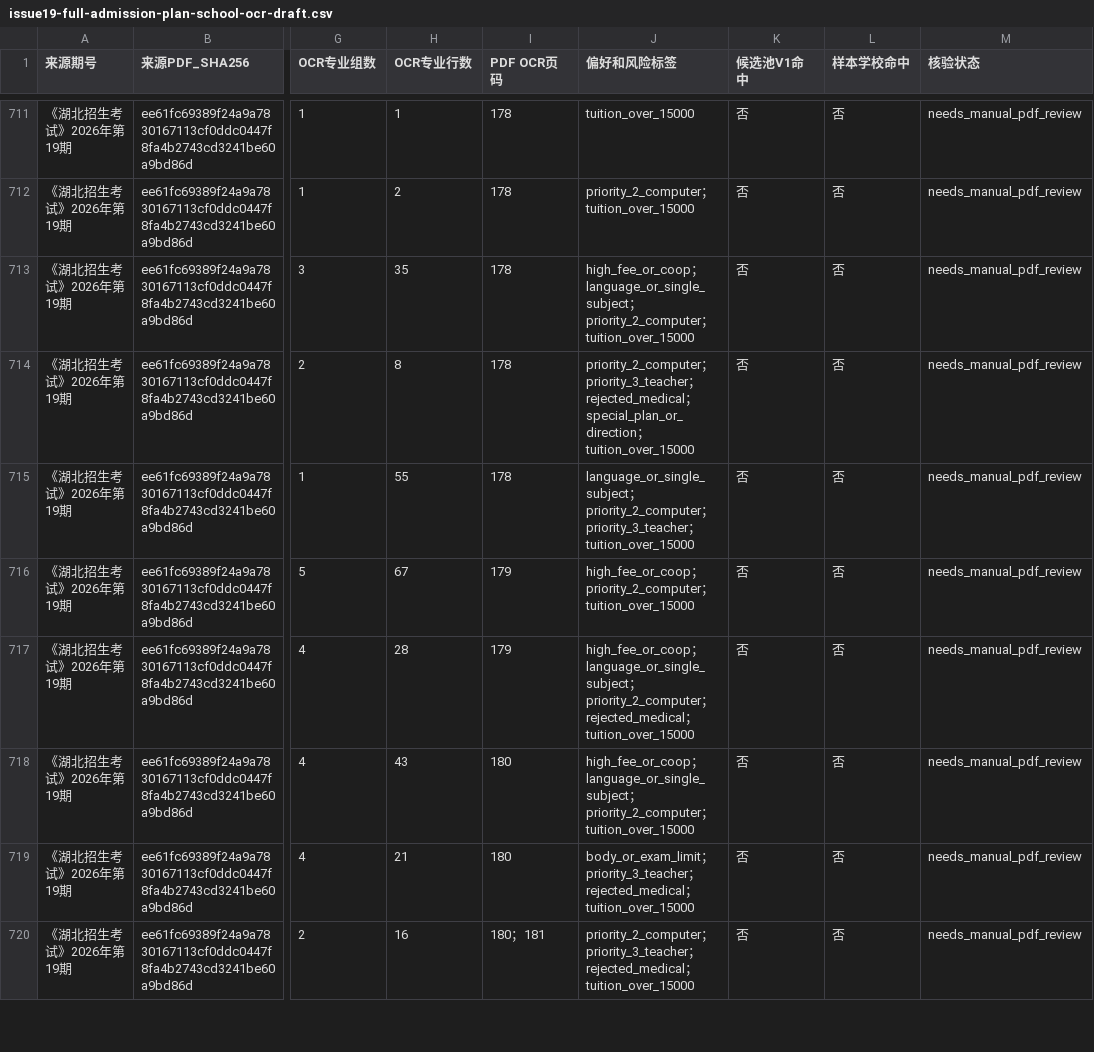
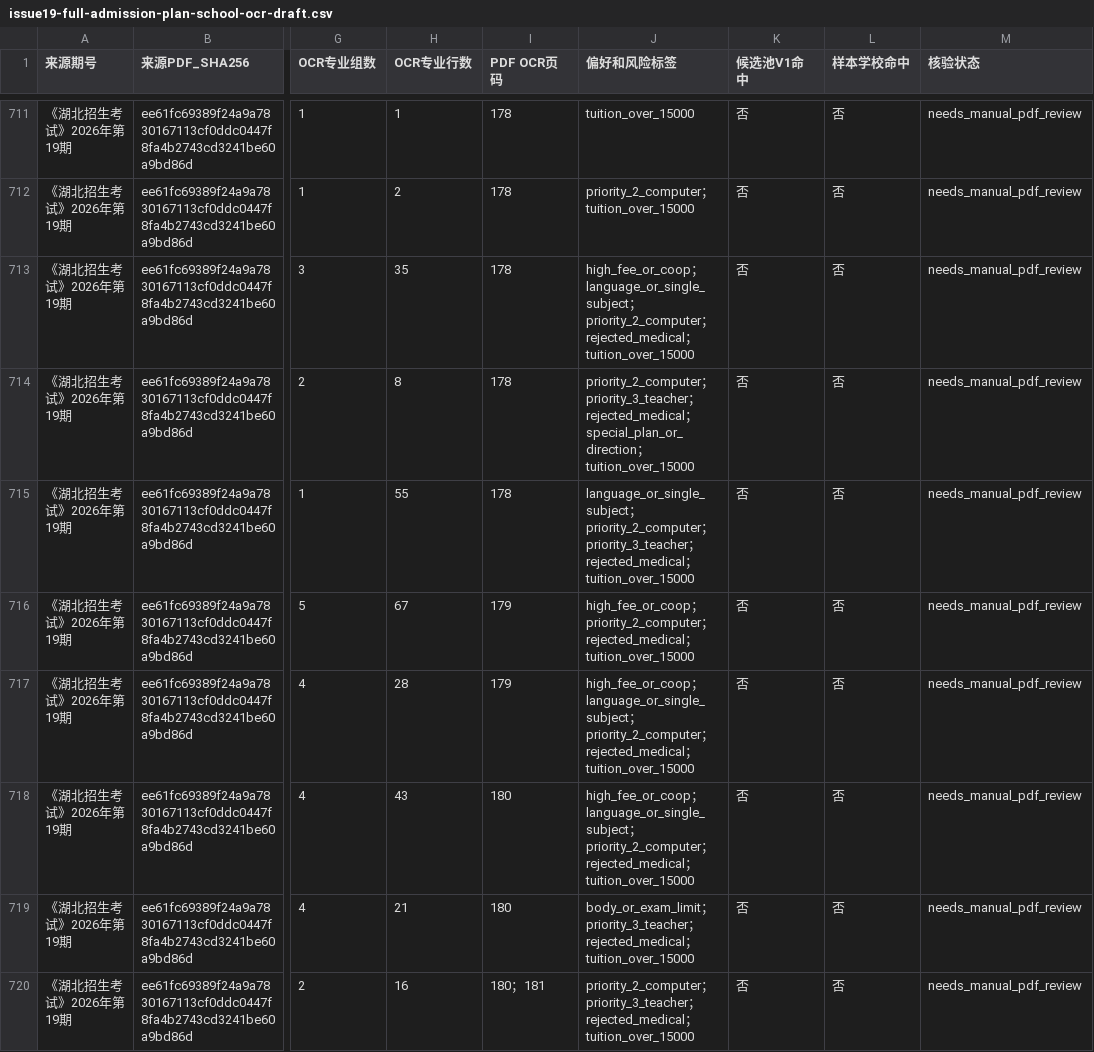
Before and after one commit to cathyjay/hubei-gaokao-volunteer-2026, a CSV file: data/working/issue19-full-admission-plan-school-ocr-draft.csv, drawn as a sheet; only a part is shown, gaps mark what is left out; the diff covers the shown part only; the diff names each change by its address in the sheet, - before the commit and + after, or states it on an @@ line.

```diff
--- a/data/working/issue19-full-admission-plan-school-ocr-draft.csv
+++ b/data/working/issue19-full-admission-plan-school-ocr-draft.csv
-J713 (偏好和风险标签): …priority_2_computer；tuition_over_15000
+J713 (偏好和风险标签): …priority_2_computer；rejected_medical；tuition_over_15000
-J715 (偏好和风险标签): …priority_3_teacher；tuition_over_15000
+J715 (偏好和风险标签): …priority_3_teacher；rejected_medical；tuition_over_15000
-J716 (偏好和风险标签): …priority_2_computer；tuition_over_15000
+J716 (偏好和风险标签): …priority_2_computer；rejected_medical；tuition_over_15000
-J718 (偏好和风险标签): …priority_2_computer；tuition_over_15000
+J718 (偏好和风险标签): …priority_2_computer；rejected_medical；tuition_over_15000
```
Also changed, not shown: 80 edited cells elsewhere in this file, data/working/issue19-candidate-plan-review-major-detail.csv, data/working/issue19-candidate-plan-review-summary.csv, 22 other files.
